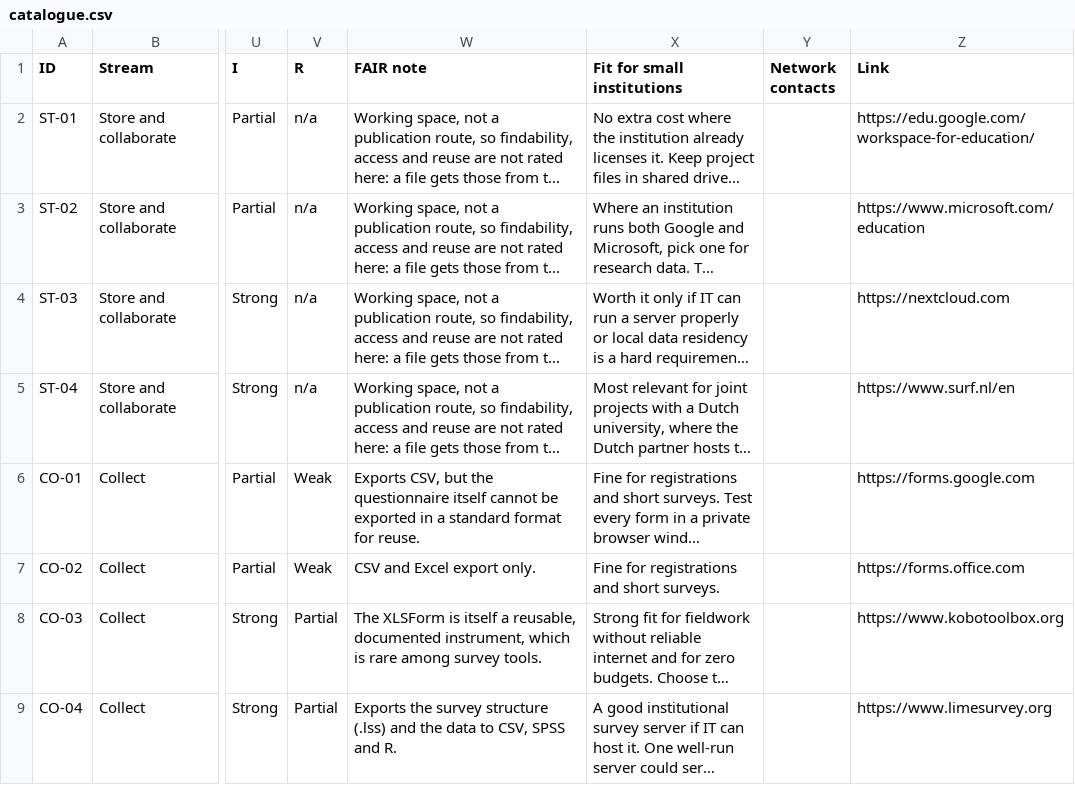
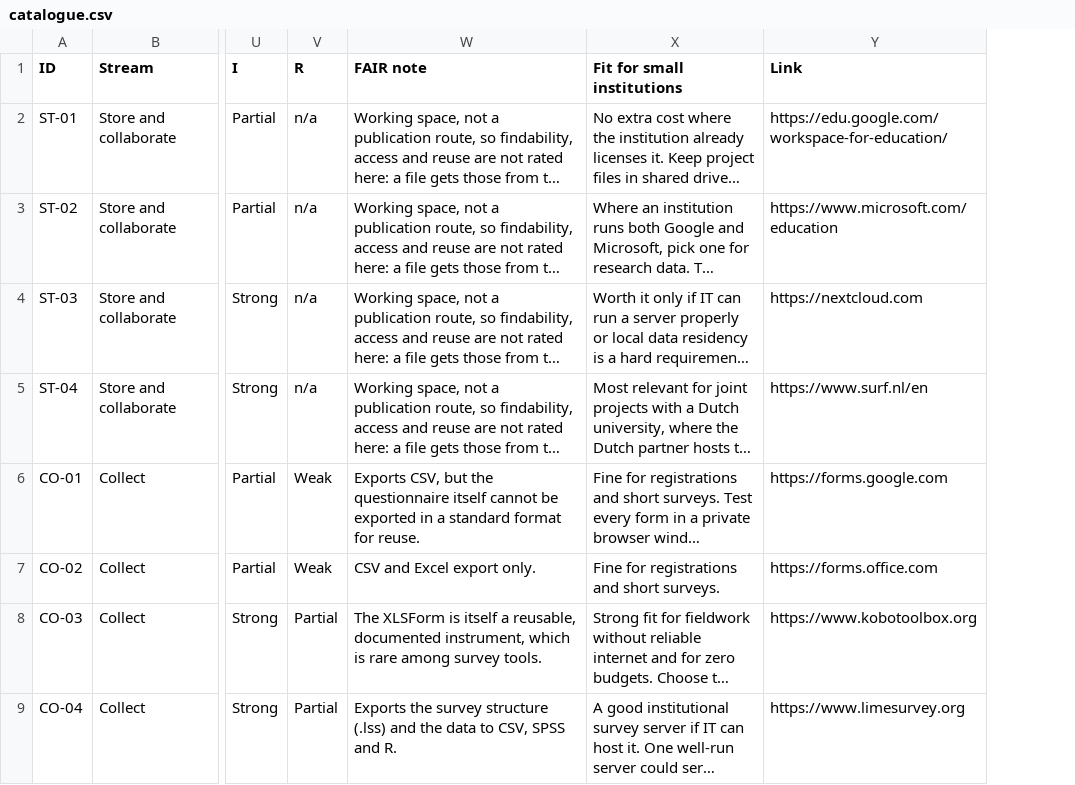
Before and after one commit to University-of-Aruba/dcdc.network, a CSV file: tools/data/catalogue.csv, drawn as a sheet; only a part is shown, gaps mark what is left out; long unchanged cells end in …; removed rows and columns are numbered as before the commit, all else as after; the diff covers the shown part only; the diff names each change by its address in the sheet, - before the commit and + after, or states it on an @@ line.

```diff
--- a/tools/data/catalogue.csv
+++ b/tools/data/catalogue.csv
-column Y (Network contacts), empty
```
Also changed, not shown: 1 added row elsewhere in this file, 1 other file.
